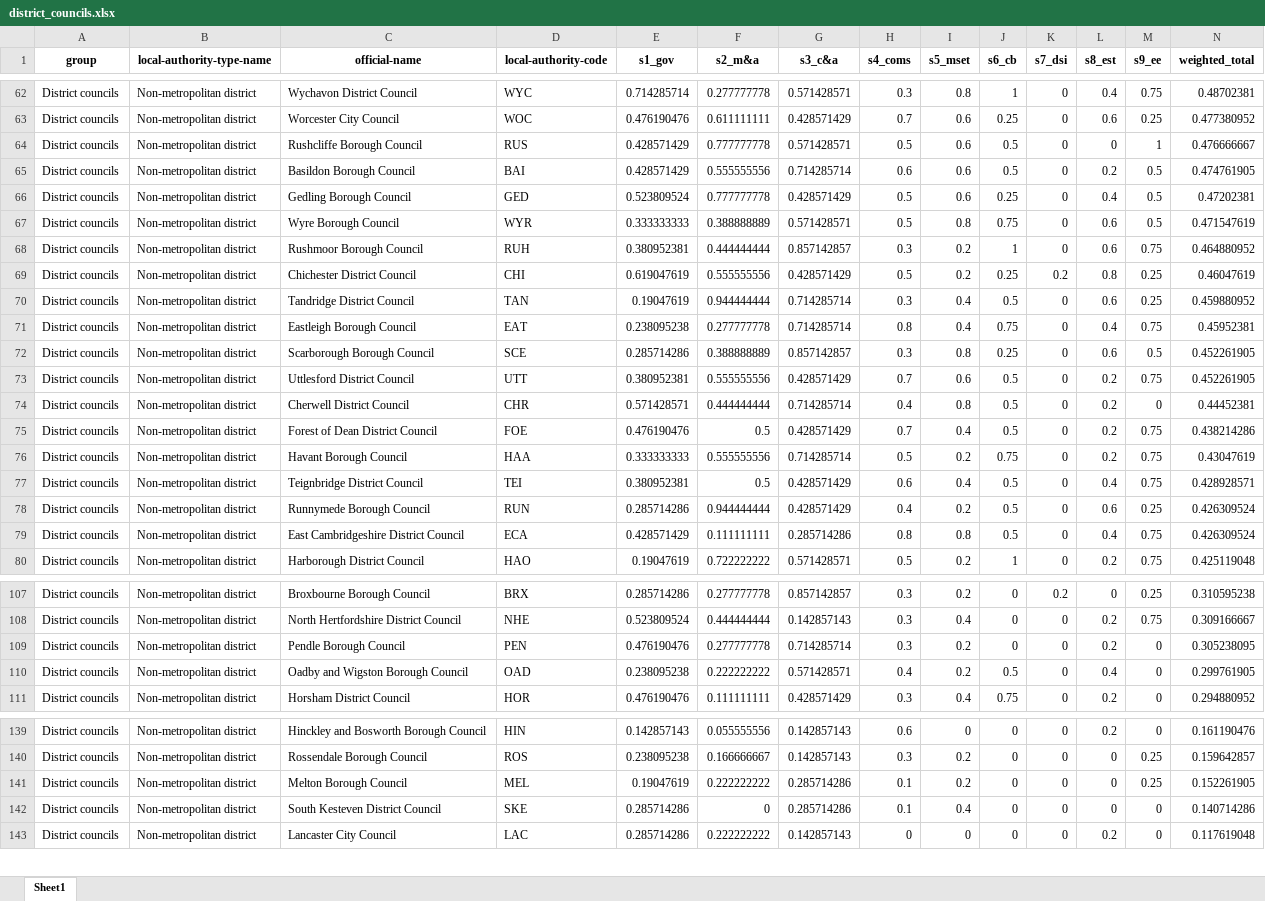
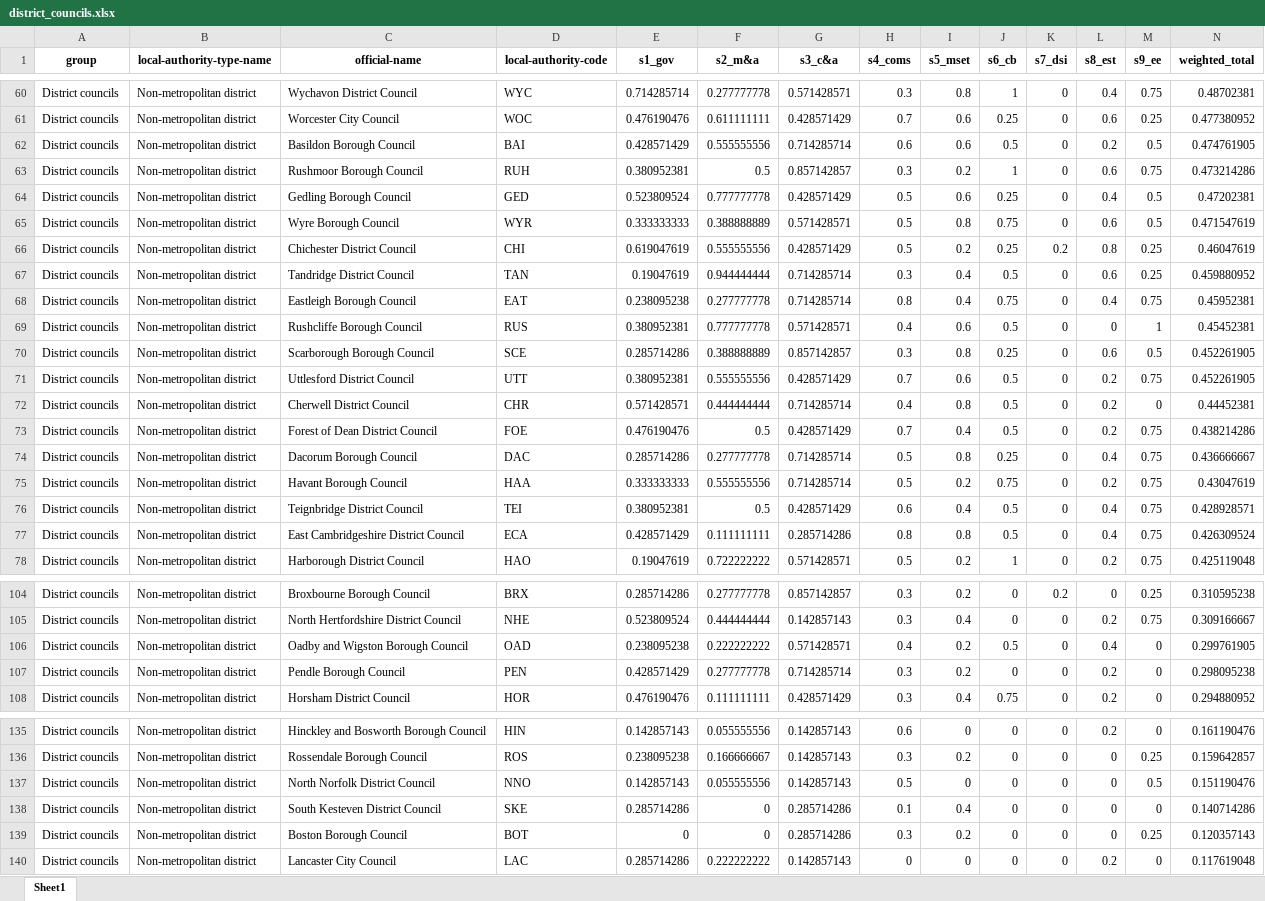
Before and after one commit to mysociety/climate_scorecard_data, an Excel workbook: 2021/district_councils.xlsx, sheet Sheet1, drawn as a sheet; only a part is shown, gaps mark what is left out; values as stored, in another font and other column widths than the file's, no borders; removed rows and columns are numbered as before the commit, all else as after; rows hold the shown columns only; the diff covers the shown part only; the diff names each change by its address in the sheet, - before the commit and + after, or states it on an @@ line.

```diff
--- a/2021/district_councils.xlsx (sheet Sheet1)
+++ b/2021/district_councils.xlsx (sheet Sheet1)
-row 64: District councils | Non-metropolitan district | Rushcliffe Borough Council | RUS | 0.428571429 | 0.777777778 | 0.571428571 | 0.5 | 0.6 | 0.5 | 0 | 0 | 1 | 0.476666667
+row 63: District councils | Non-metropolitan district | Rushmoor Borough Council | RUH | 0.380952381 | 0.5 | 0.857142857 | 0.3 | 0.2 | 1 | 0 | 0.6 | 0.75 | 0.473214286
-row 68: District councils | Non-metropolitan district | Rushmoor Borough Council | RUH | 0.380952381 | 0.444444444 | 0.857142857 | 0.3 | 0.2 | 1 | 0 | 0.6 | 0.75 | 0.464880952
+row 69: District councils | Non-metropolitan district | Rushcliffe Borough Council | RUS | 0.380952381 | 0.777777778 | 0.571428571 | 0.4 | 0.6 | 0.5 | 0 | 0 | 1 | 0.45452381
+row 74: District councils | Non-metropolitan district | Dacorum Borough Council | DAC | 0.285714286 | 0.277777778 | 0.714285714 | 0.5 | 0.8 | 0.25 | 0 | 0.4 | 0.75 | 0.436666667
-row 78: District councils | Non-metropolitan district | Runnymede Borough Council | RUN | 0.285714286 | 0.944444444 | 0.428571429 | 0.4 | 0.2 | 0.5 | 0 | 0.6 | 0.25 | 0.426309524
-row 109: District councils | Non-metropolitan district | Pendle Borough Council | PEN | 0.476190476 | 0.277777778 | 0.714285714 | 0.3 | 0.2 | 0 | 0 | 0.2 | 0 | 0.305238095
+row 107: District councils | Non-metropolitan district | Pendle Borough Council | PEN | 0.428571429 | 0.277777778 | 0.714285714 | 0.3 | 0.2 | 0 | 0 | 0.2 | 0 | 0.298095238
-row 141: District councils | Non-metropolitan district | Melton Borough Council | MEL | 0.19047619 | 0.222222222 | 0.285714286 | 0.1 | 0.2 | 0 | 0 | 0 | 0.25 | 0.152261905
+row 137: District councils | Non-metropolitan district | North Norfolk District Council | NNO | 0.142857143 | 0.055555556 | 0.142857143 | 0.5 | 0 | 0 | 0 | 0 | 0.5 | 0.151190476
+row 139: District councils | Non-metropolitan district | Boston Borough Council | BOT | 0 | 0 | 0.285714286 | 0.3 | 0.2 | 0 | 0 | 0 | 0.25 | 0.120357143
```
Also changed, not shown: 7 added rows, 8 removed rows, 3 moved rows and 13 edited cells elsewhere in this sheet, 2021/combined_strategic_authorities.xlsx, 2021/county_councils.xlsx, 7 other files.
